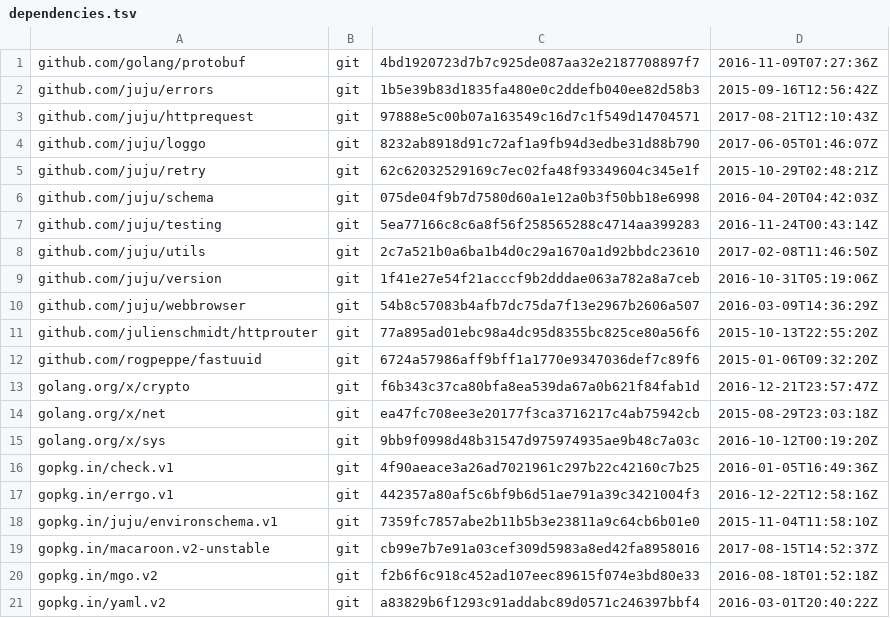
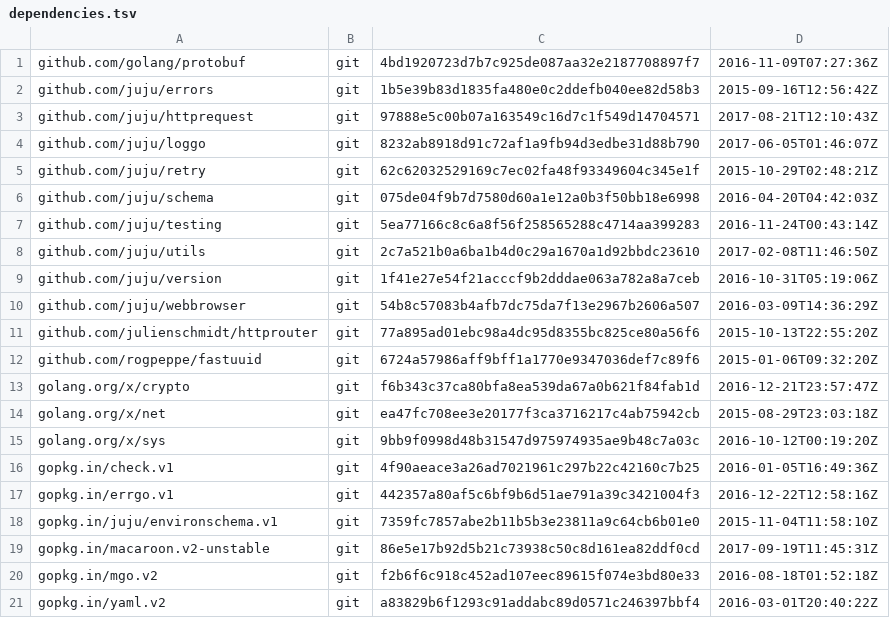
Before and after one commit to go-macaroon-bakery/macaroon-bakery, a TSV file: dependencies.tsv, drawn as a sheet.

```diff
--- a/dependencies.tsv
+++ b/dependencies.tsv
@@ -18,3 +18,3 @@ gopkg.in/errgo.v1	git	442357a80af5c6bf9b6d51ae791a39c3421004f3	2016-12-22T12:58:
 gopkg.in/juju/environschema.v1	git	7359fc7857abe2b11b5b3e23811a9c64cb6b01e0	2015-11-04T11:58:10Z
-gopkg.in/macaroon.v2-unstable	git	cb99e7b7e91a03cef309d5983a8ed42fa8958016	2017-08-15T14:52:37Z
+gopkg.in/macaroon.v2-unstable	git	86e5e17b92d5b21c73938c50c8d161ea82ddf0cd	2017-09-19T11:45:31Z
 gopkg.in/mgo.v2	git	f2b6f6c918c452ad107eec89615f074e3bd80e33	2016-08-18T01:52:18Z
```
Also changed, not shown: 4 other files.
